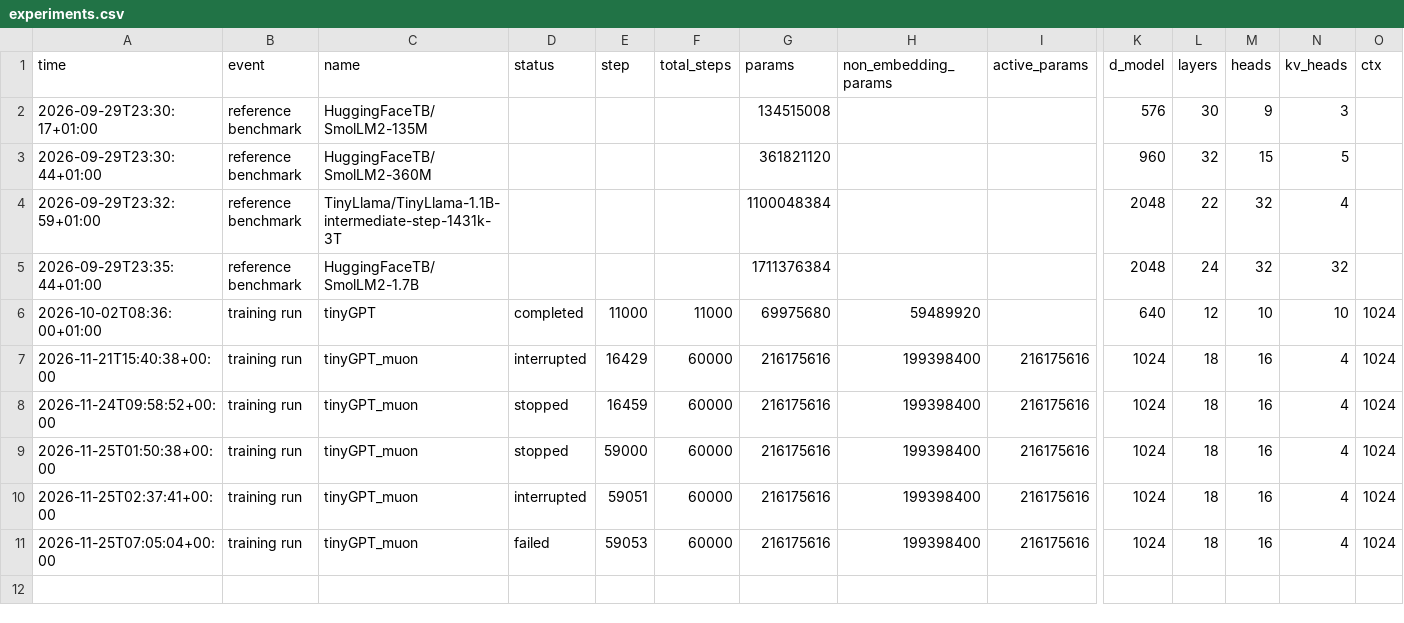
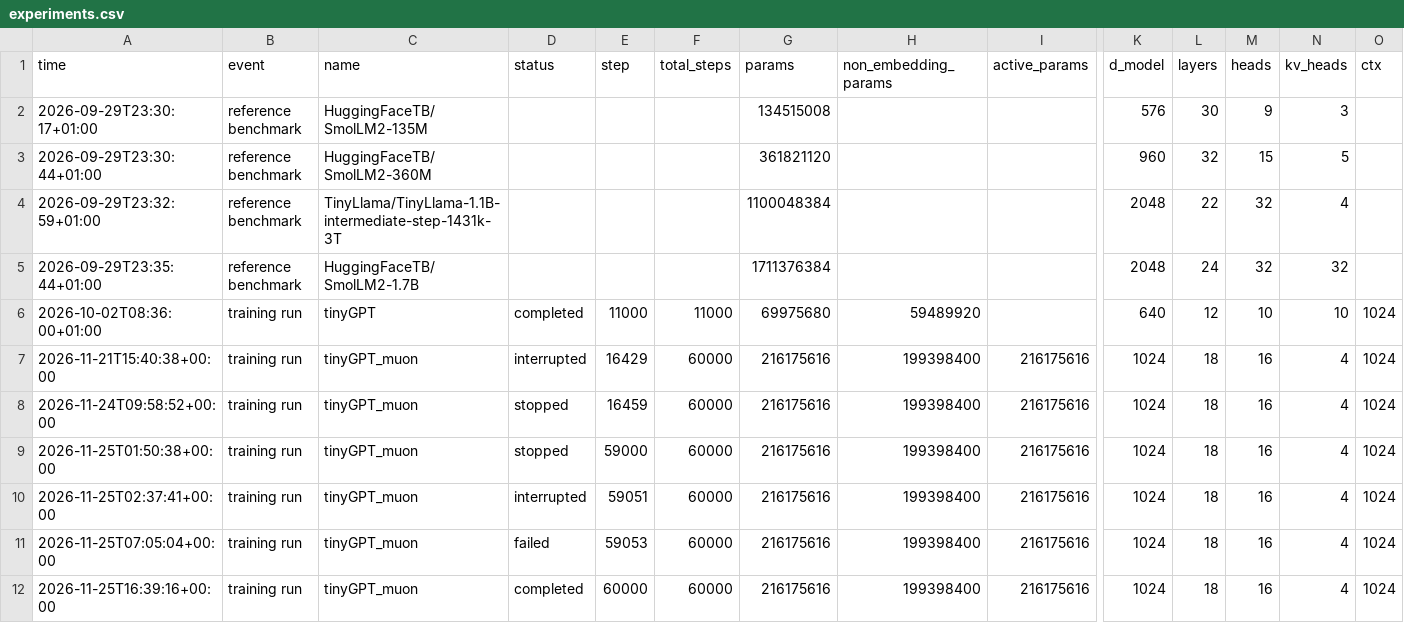
Before and after one commit to AlfredPgen/Local-AI, a CSV file: results/experiments.csv, drawn as a sheet; only a part is shown, gaps mark what is left out; rows hold the shown columns only; the diff names each change by its address in the sheet, - before the commit and + after, or states it on an @@ line.

Commit message:
Experiments: training run tinyGPT_muon completed

```diff
--- a/results/experiments.csv
+++ b/results/experiments.csv
+row 12: 2026-11-25T16:39:16+00:00 | training run | tinyGPT_muon | completed | 60000 | 60000 | 216175616 | 199398400 | 216175616 | 1024 | 18 | 16 | 4 | 1024
```
